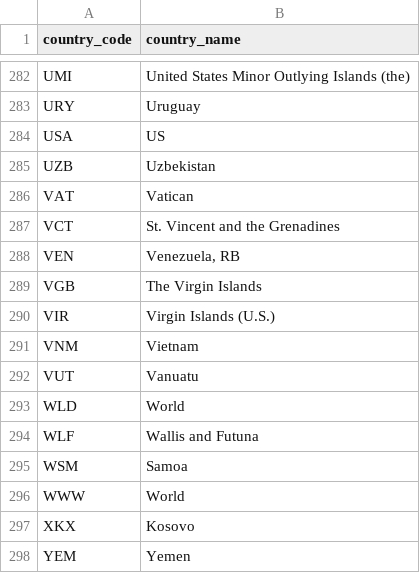
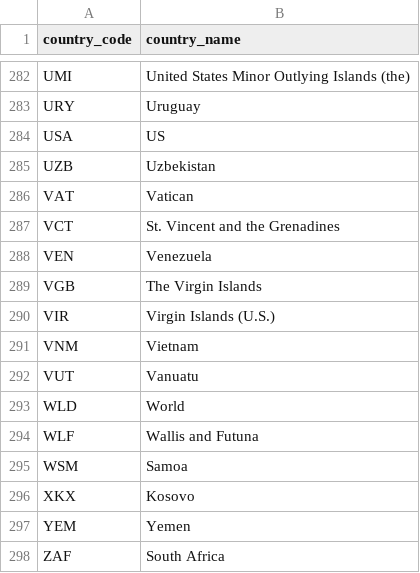
Before and after one commit to covid19-data/covid19-data, a CSV file: output/metadata/country/country_code_name.csv, drawn as a sheet; only a part is shown, gaps mark what is left out; the shorter side is filled out with more unchanged rows.

```diff
--- a/output/metadata/country/country_code_name.csv
+++ b/output/metadata/country/country_code_name.csv
@@ -287,3 +287,3 @@ VAT,Vatican
 VCT,St. Vincent and the Grenadines
-VEN,"Venezuela, RB"
+VEN,Venezuela
 VGB,The Virgin Islands
@@ -295,3 +295,2 @@ WLF,Wallis and Futuna
 WSM,Samoa
-WWW,World
 XKX,Kosovo
```
Also changed, not shown: curation_data/country/extra_country_name_code.csv, output/metadata/country/country_metadata.csv, 2 other files.
